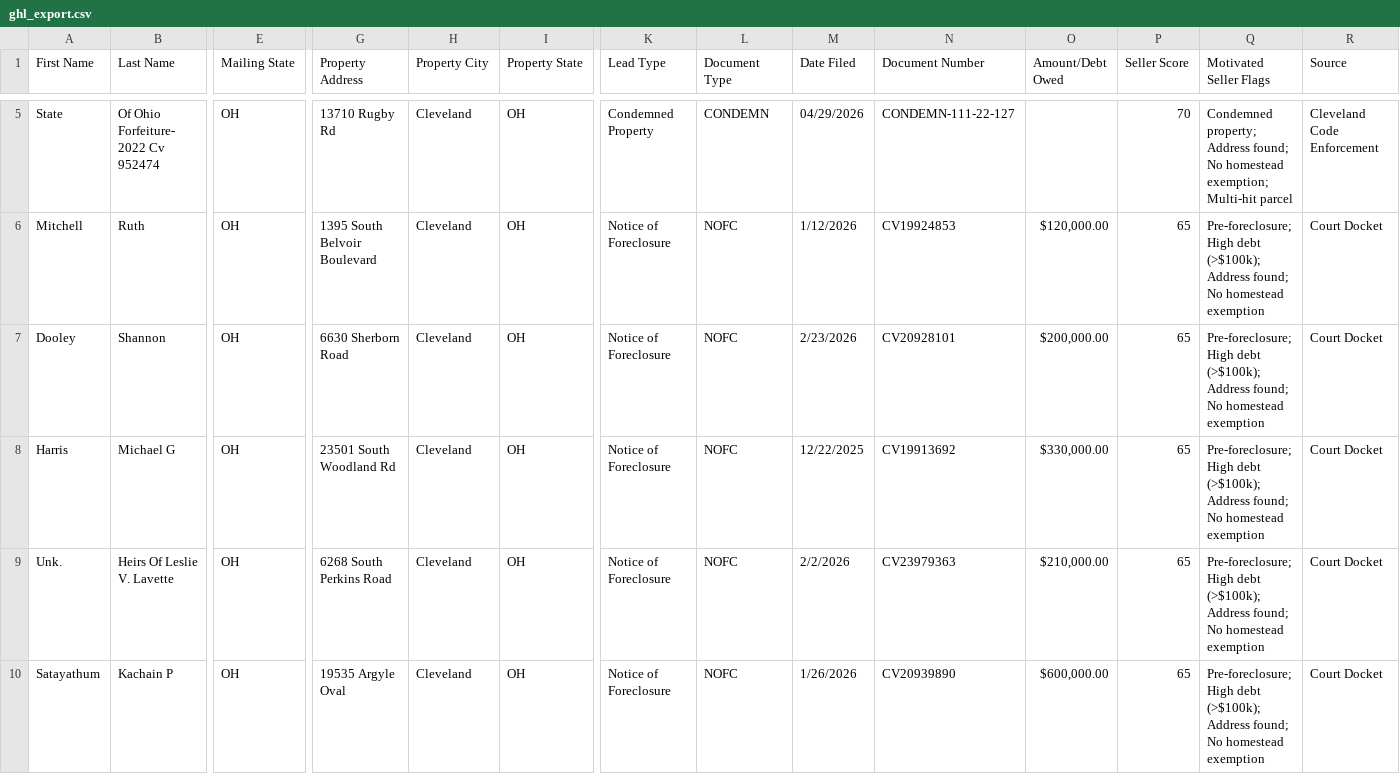
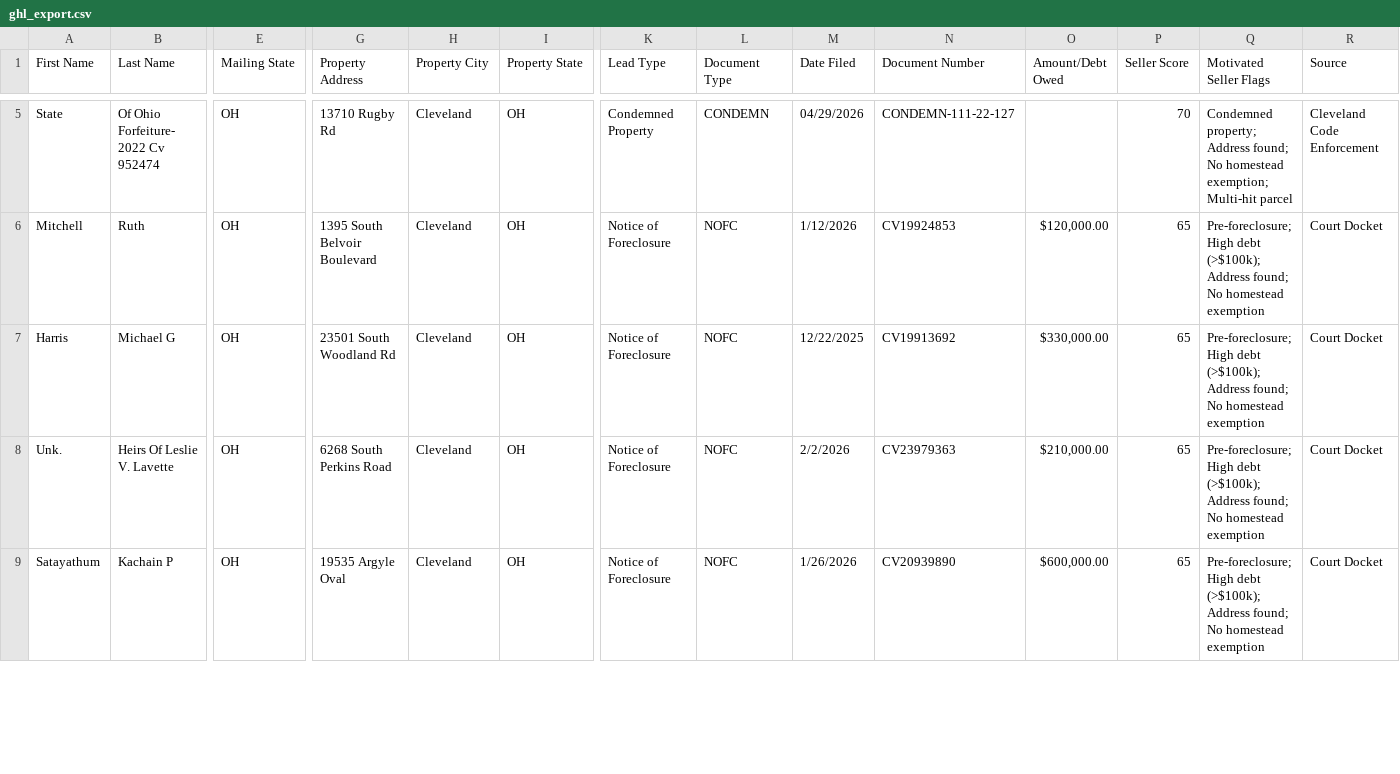
Before and after one commit to 10xresourcesinc-ai/cuyahoga-intel, a CSV file: data/ghl_export.csv, drawn as a sheet; only a part is shown, gaps mark what is left out; removed rows and columns are numbered as before the commit, all else as after; rows hold the shown columns only; the diff covers the shown part only; the diff names each change by its address in the sheet, - before the commit and + after, or states it on an @@ line.

```diff
--- a/data/ghl_export.csv
+++ b/data/ghl_export.csv
-row 7: Dooley | Shannon | OH | 6630 Sherborn Road | Cleveland | OH | Notice of Foreclosure | NOFC | 2/23/2026 | CV20928101 | $200,000.00 | 65 | Pre-foreclosure; High debt (>$100k); Address found; No homestead exemption | Court Docket
```
Also changed, not shown: 4 added rows, 3 removed rows and 11 edited cells elsewhere in this file, 2 other files.
